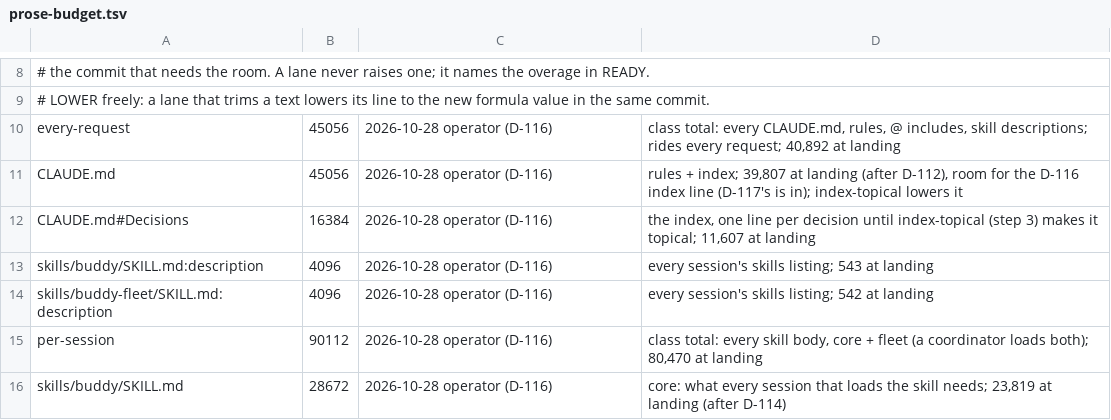
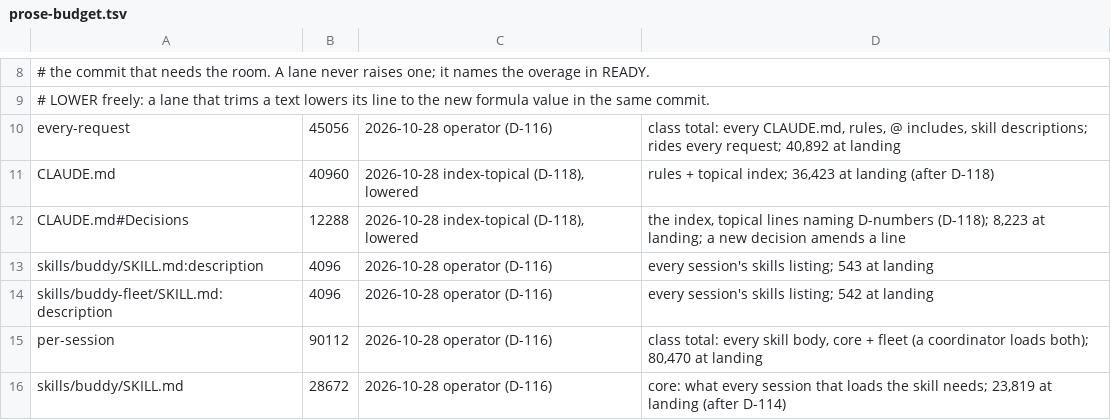
Before and after one commit to JsizzleR/buddy-system, a TSV file: docs/prose-budget.tsv, drawn as a sheet; only a part is shown, gaps mark what is left out.

Commit message:
docs: CLAUDE.md's decision index is topical, one line per subject naming its D-numbers (D-118)
The operator, in orc-10's pane at about 16:40 on 2026-10-28, took prose-budget
step 3 with its OPEN amendment of D-112's shape. One line per decision grew the
always-loaded file with every decision (11,471 bytes for D-001..D-115), so a
byte ceiling on the section could not hold, and an amended ruling stood twice
beside its amendment, leaving the precedence to the reader.

- CLAUDE.md "Decisions already made": 29 topical lines, each saying what stands
  now and ending with every D-number that made it; every number from D-001 on
  is on some line (checked by a scratch script, watched to fail with one
  removed). The preamble: a new decision amends its subject's line and adds its
  number; only a new subject gets a new line. Lines point at invariants 3 and 12
  rather than repeat them. D-116 and D-117 are folded into existing lines.
  On 3d2bbf0: index section 11,775 -> 8,223 bytes; CLAUDE.md 39,975 ->
  36,423. No other section touched.
- docs/decisions.md: the header says the index is topical and carries the
  `### Where it lives` tail template; D-118's entry (amends D-112), with the
  clause map of what left the lines (each still in its number's entry).
- docs/review-charter.md: GIVEN 113 amended for D-118 (topical lines, every
  number kept; do not propose one line per decision again); D-116's paragraph
  in it unchanged.
- docs/prose-budget.tsv: CLAUDE.md 45056 -> 40960 and CLAUDE.md#Decisions
  16384 -> 12288, the table's formula on the landed sizes (lowering is a
  lane's; nothing raised).

Still OPEN, the operator's (named in D-118): an index-mention clause in a
check (nothing gates index coverage today), cutting the "Read this first"
list, one file per decision.

Codex (xhigh, one code pass): no lost ruling, no superseded ruling, no
preamble loophole; three dropped qualifiers, all folded (D-021 argv first,
D-086 non-hook verbs, D-066 `claim`'s comma refusal).

review: lite (self + codex@xhigh code)

```diff
--- a/docs/prose-budget.tsv
+++ b/docs/prose-budget.tsv
@@ -10,4 +10,4 @@
 every-request	45056	2026-10-28 operator (D-116)	class total: every CLAUDE.md, rules, @ includes, skill descriptions; rides every request; 40,892 at landing
-CLAUDE.md	45056	2026-10-28 operator (D-116)	rules + index; 39,807 at landing (after D-112), room for the D-116 index line (D-117's is in); index-topical lowers it
-CLAUDE.md#Decisions	16384	2026-10-28 operator (D-116)	the index, one line per decision until index-topical (step 3) makes it topical; 11,607 at landing
+CLAUDE.md	40960	2026-10-28 index-topical (D-118), lowered	rules + topical index; 36,423 at landing (after D-118)
+CLAUDE.md#Decisions	12288	2026-10-28 index-topical (D-118), lowered	the index, topical lines naming D-numbers (D-118); 8,223 at landing; a new decision amends a line
 skills/buddy/SKILL.md:description	4096	2026-10-28 operator (D-116)	every session's skills listing; 543 at landing
```
Also changed, not shown: 3 other files.
